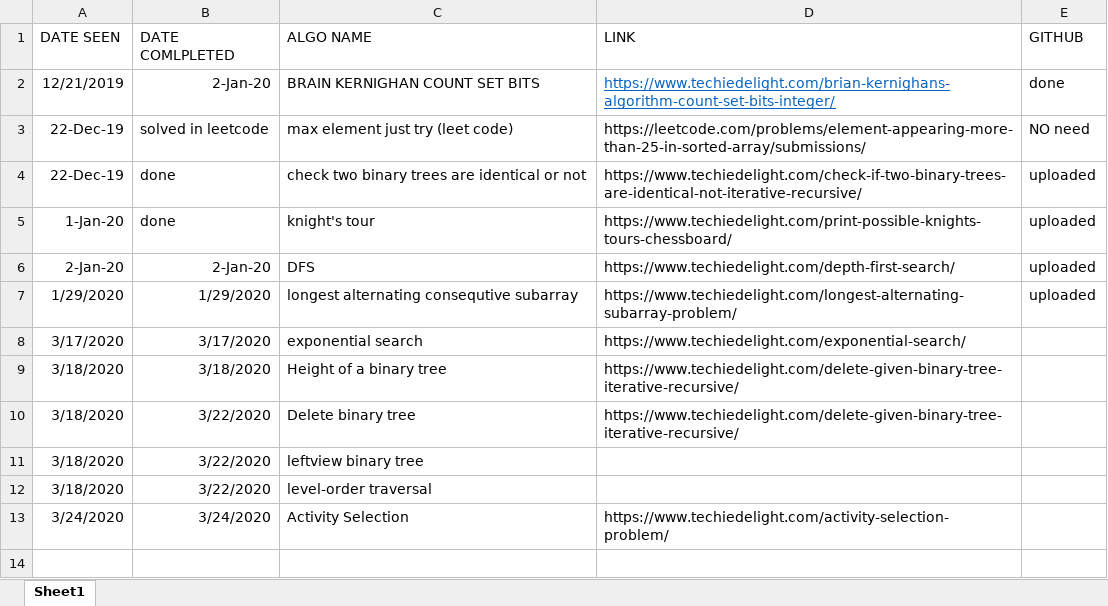
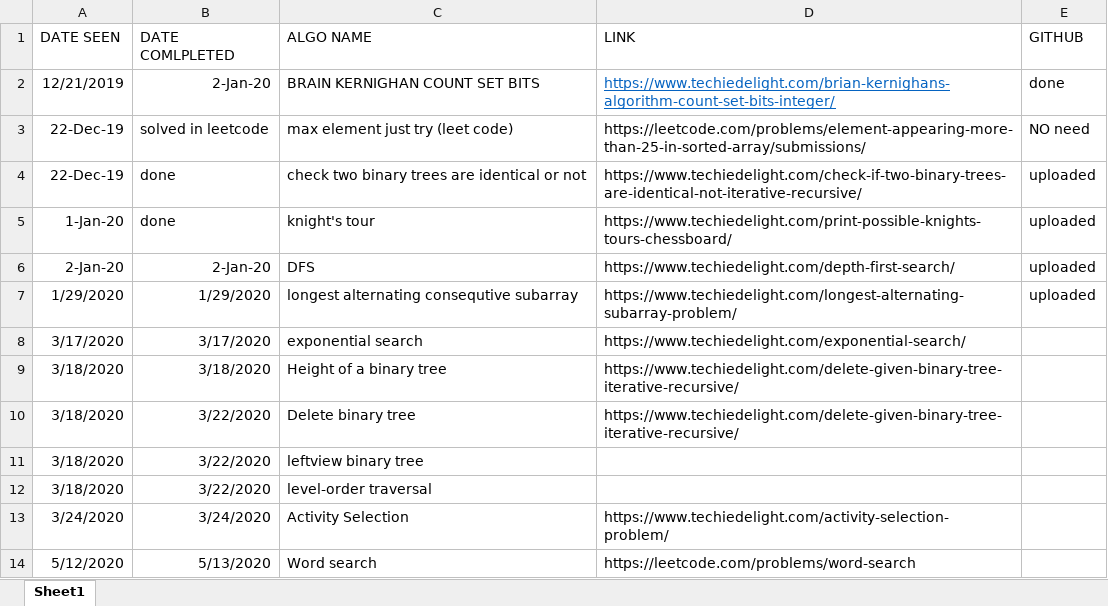
Before and after one commit to AnandaRaju742/Data_Structures_And_Algorithms, an Excel workbook: Overview.xlsx, sheet Sheet1, drawn as a sheet; values as stored, in another font and other column widths than the file's, no borders; the diff names each change by its address in the sheet, - before the commit and + after, or states it on an @@ line.

Commit message:
Fixed some bugs
Wrong function name corrected

```diff
--- a/Overview.xlsx (sheet Sheet1)
+++ b/Overview.xlsx (sheet Sheet1)
+row 14: 5/12/2020 | 5/13/2020 | Word search | https://leetcode.com/problems/word-search
```
Also changed, not shown: 1 other file.
